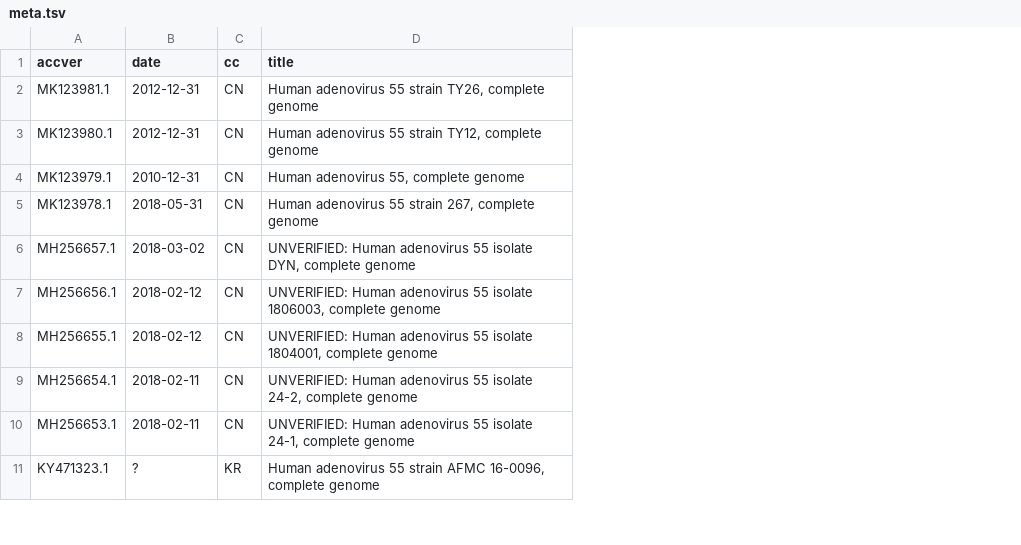
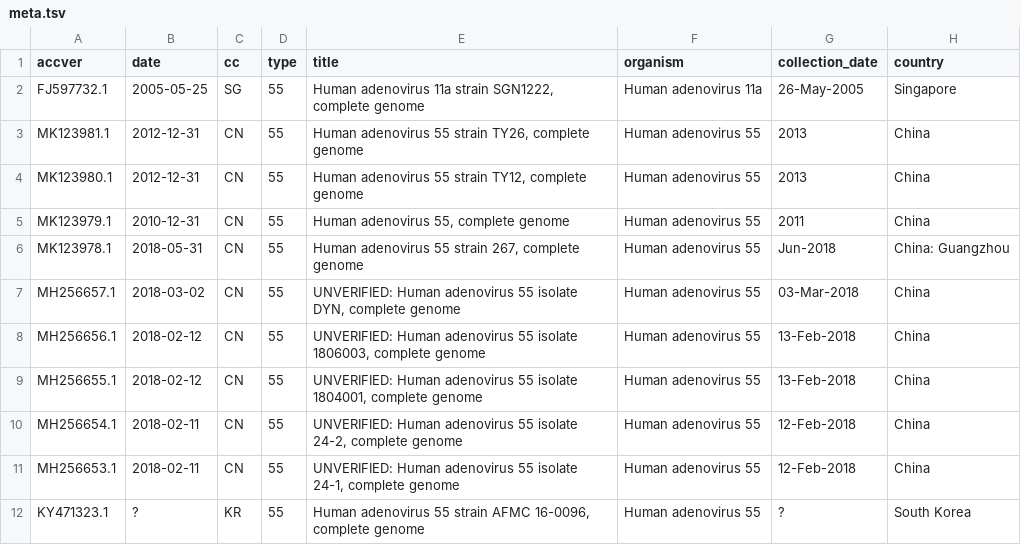
Before and after one commit to dnanto/dissertation-prototype-2, a TSV file: data/B55/meta.tsv, drawn as a sheet; only a part is shown; addresses are those after the commit; the diff names each change by its address in the sheet, - before the commit and + after, or states it on an @@ line.

Commit message:
update data directory structure, add report

```diff
--- a/data/B55/meta.tsv
+++ b/data/B55/meta.tsv
+column D (type), rows 3-12: all 55
+column F (organism), rows 3-12: all Human adenovirus 55
+column G (collection_date), rows 3-12: 2013 | 2013 | 2011 | Jun-2018 | 03-Mar-2018 | 13-Feb-2018 | 13-Feb-2018 | 12-Feb-2018 | 12-Feb-2018 | ?
+column H (country), rows 3-12: China | China | China | China: Guangzhou | China | China | China | China | China | South Korea
+row 2: FJ597732.1 | 2005-05-25 | SG | 55 | Human adenovirus 11a strain SGN1222, complete genome | Human adenovirus 11a | 26-May-2005 | Singapore
```
Also changed, not shown: 6 other files.
